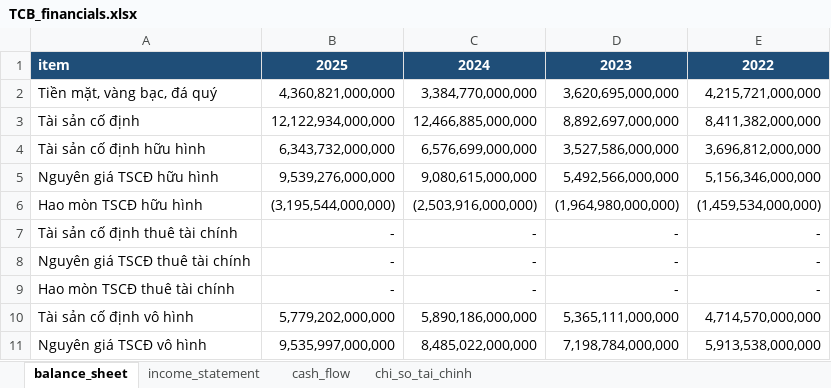
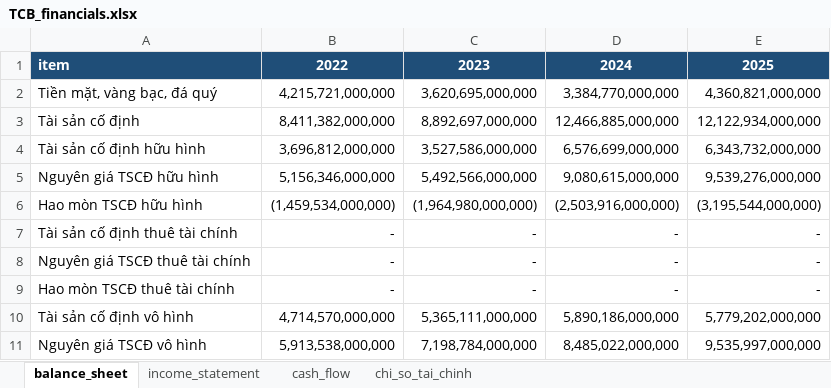
Before and after one commit to nhavan110/BCTC, an Excel workbook: financials/TCB/TCB_financials.xlsx, sheet balance_sheet, drawn as a sheet; only a part is shown; values as stored, in another font and other column widths than the file's, no borders; the diff covers the shown part only; the diff names each change by its address in the sheet, - before the commit and + after, or states it on an @@ line.

```diff
--- a/financials/TCB/TCB_financials.xlsx (sheet balance_sheet)
+++ b/financials/TCB/TCB_financials.xlsx (sheet balance_sheet)
-B1: 2025
+B1: 2022
-C1: 2024
+C1: 2023
-D1: 2023
+D1: 2024
-E1: 2022
+E1: 2025
-B2: 4,360,821,000,000
+B2: 4,215,721,000,000
-C2: 3,384,770,000,000
+C2: 3,620,695,000,000
-D2: 3,620,695,000,000
+D2: 3,384,770,000,000
-E2: 4,215,721,000,000
+E2: 4,360,821,000,000
-B3: 12,122,934,000,000
+B3: 8,411,382,000,000
-C3: 12,466,885,000,000
+C3: 8,892,697,000,000
-D3: 8,892,697,000,000
+D3: 12,466,885,000,000
-E3: 8,411,382,000,000
+E3: 12,122,934,000,000
-B4: 6,343,732,000,000
+B4: 3,696,812,000,000
-C4: 6,576,699,000,000
+C4: 3,527,586,000,000
-D4: 3,527,586,000,000
+D4: 6,576,699,000,000
-E4: 3,696,812,000,000
+E4: 6,343,732,000,000
-B5: 9,539,276,000,000
+B5: 5,156,346,000,000
-C5: 9,080,615,000,000
+C5: 5,492,566,000,000
-D5: 5,492,566,000,000
+D5: 9,080,615,000,000
-E5: 5,156,346,000,000
+E5: 9,539,276,000,000
-B6: (3,195,544,000,000)
+B6: (1,459,534,000,000)
-C6: (2,503,916,000,000)
+C6: (1,964,980,000,000)
-D6: (1,964,980,000,000)
+D6: (2,503,916,000,000)
-E6: (1,459,534,000,000)
+E6: (3,195,544,000,000)
-B10: 5,779,202,000,000
+B10: 4,714,570,000,000
-C10: 5,890,186,000,000
+C10: 5,365,111,000,000
-D10: 5,365,111,000,000
+D10: 5,890,186,000,000
-E10: 4,714,570,000,000
+E10: 5,779,202,000,000
-B11: 9,535,997,000,000
+B11: 5,913,538,000,000
-C11: 8,485,022,000,000
+C11: 7,198,784,000,000
-D11: 7,198,784,000,000
+D11: 8,485,022,000,000
-E11: 5,913,538,000,000
+E11: 9,535,997,000,000
```
Also changed, not shown: 230 edited cells elsewhere in this sheet, sheet cash_flow, sheet chi_so_tai_chinh, sheet income_statement, financials/FPT/FPT_financials.xlsx, financials/FRT/FRT_financials.xlsx, 5 other files.
